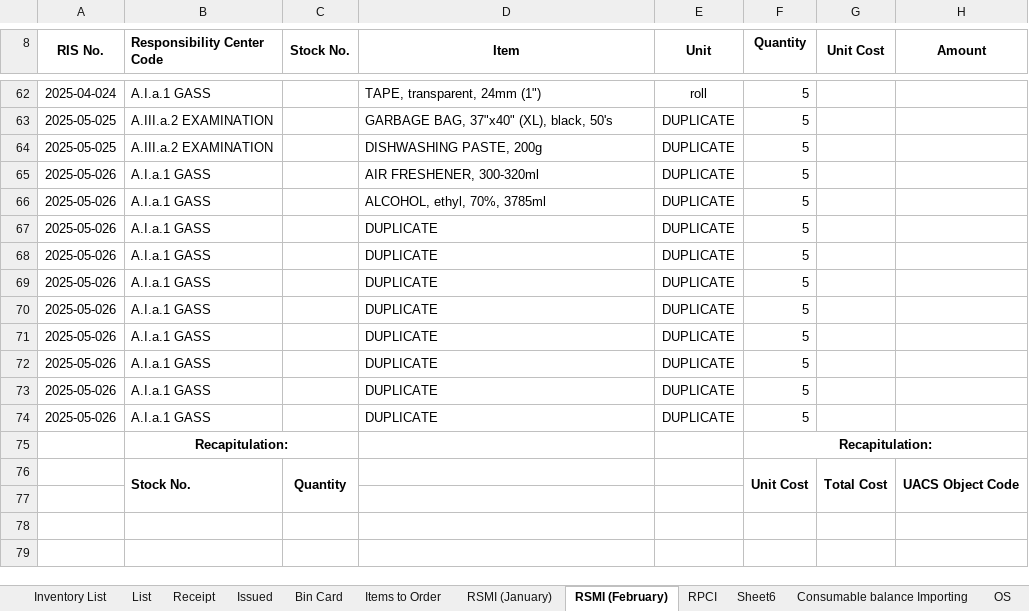
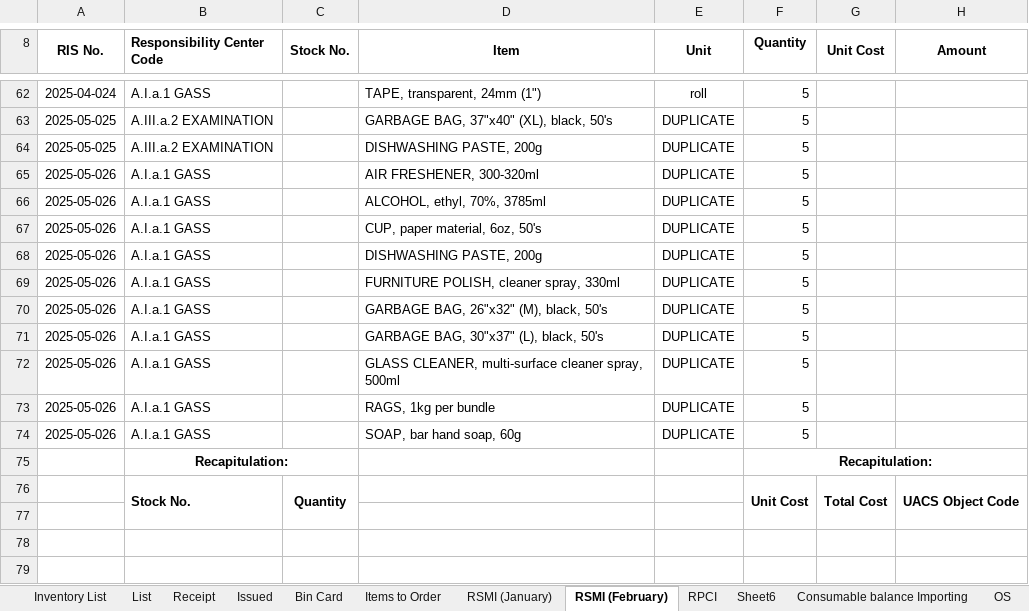
Before and after one commit to JordanFontanilla/PRC-IMS, an Excel workbook: Inventory System 2025.xlsx, sheet RSMI (February), drawn as a sheet; only a part is shown, gaps mark what is left out; values as stored, in another font and other column widths than the file's, no borders; charts and pictures not drawn; the diff covers the shown part only; the diff names each change by its address in the sheet, - before the commit and + after, or states it on an @@ line.

```diff
--- a/Inventory System 2025.xlsx (sheet RSMI (February))
+++ b/Inventory System 2025.xlsx (sheet RSMI (February))
-D67 (Item): DUPLICATE
+D67 (Item): CUP, paper material, 6oz, 50's
-D68 (Item): DUPLICATE
+D68 (Item): DISHWASHING PASTE, 200g
-D69 (Item): DUPLICATE
+D69 (Item): FURNITURE POLISH, cleaner spray, 330ml
-D70 (Item): DUPLICATE
+D70 (Item): GARBAGE BAG, 26"x32" (M), black, 50's
-D71 (Item): DUPLICATE
+D71 (Item): GARBAGE BAG, 30"x37" (L), black, 50's
-D72 (Item): DUPLICATE
+D72 (Item): GLASS CLEANER, multi-surface cleaner spray, 500ml
-D73 (Item): DUPLICATE
+D73 (Item): RAGS, 1kg per bundle
-D74 (Item): DUPLICATE
+D74 (Item): SOAP, bar hand soap, 60g
```
Also changed, not shown: 11 edited cells elsewhere in this sheet, sheet For Importing, sheet Inventory List, sheet List, sheet RSMI (January), 15 other files.
